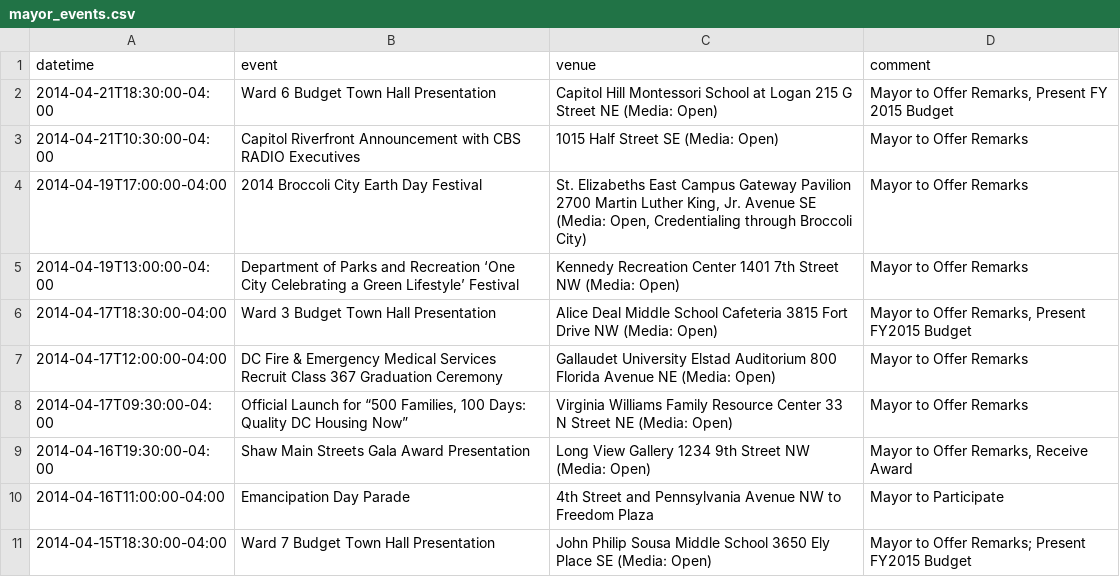
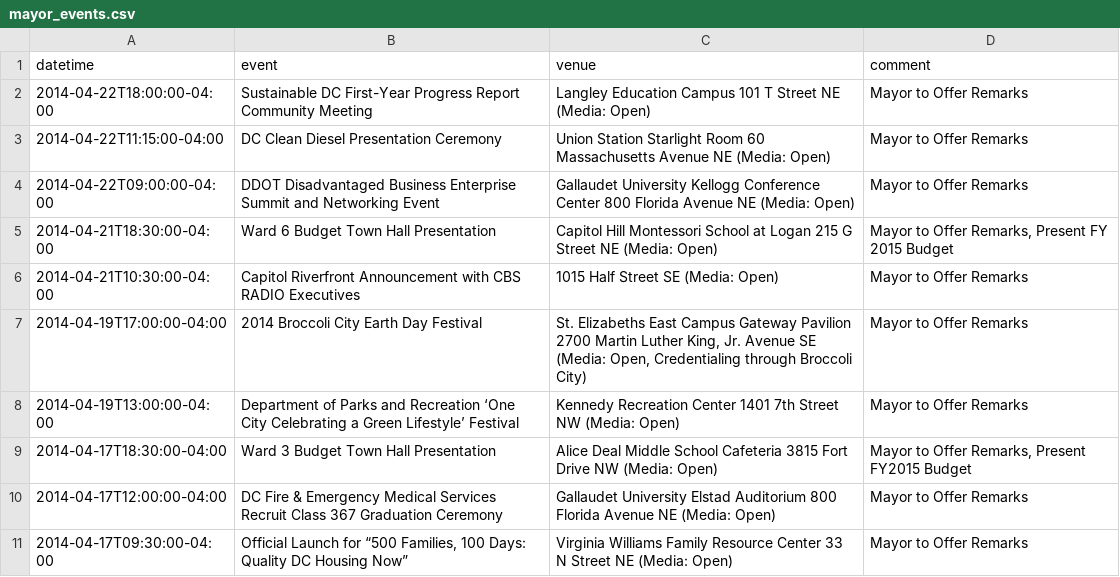
Before and after one commit to ajschumacher/dc_mayor_schedule, a CSV file: data/mayor_events.csv, drawn as a sheet; only a part is shown; the shorter side is filled out with more unchanged rows; the diff names each change by its address in the sheet, - before the commit and + after, or states it on an @@ line.

```diff
--- a/data/mayor_events.csv
+++ b/data/mayor_events.csv
+row 2: 2014-04-22T18:00:00-04:00 | Sustainable DC First-Year Progress Report Community Meeting | Langley Education Campus 101 T Street NE (Media: Open) | Mayor to Offer Remarks
+row 3: 2014-04-22T11:15:00-04:00 | DC Clean Diesel Presentation Ceremony | Union Station Starlight Room 60 Massachusetts Avenue NE (Media: Open) | Mayor to Offer Remarks
+row 4: 2014-04-22T09:00:00-04:00 | DDOT Disadvantaged Business Enterprise Summit and Networking Event | Gallaudet University Kellogg Conference Center 800 Florida Avenue NE (Media: Open) | Mayor to Offer Remarks
```
Also changed, not shown: 1 other file.
